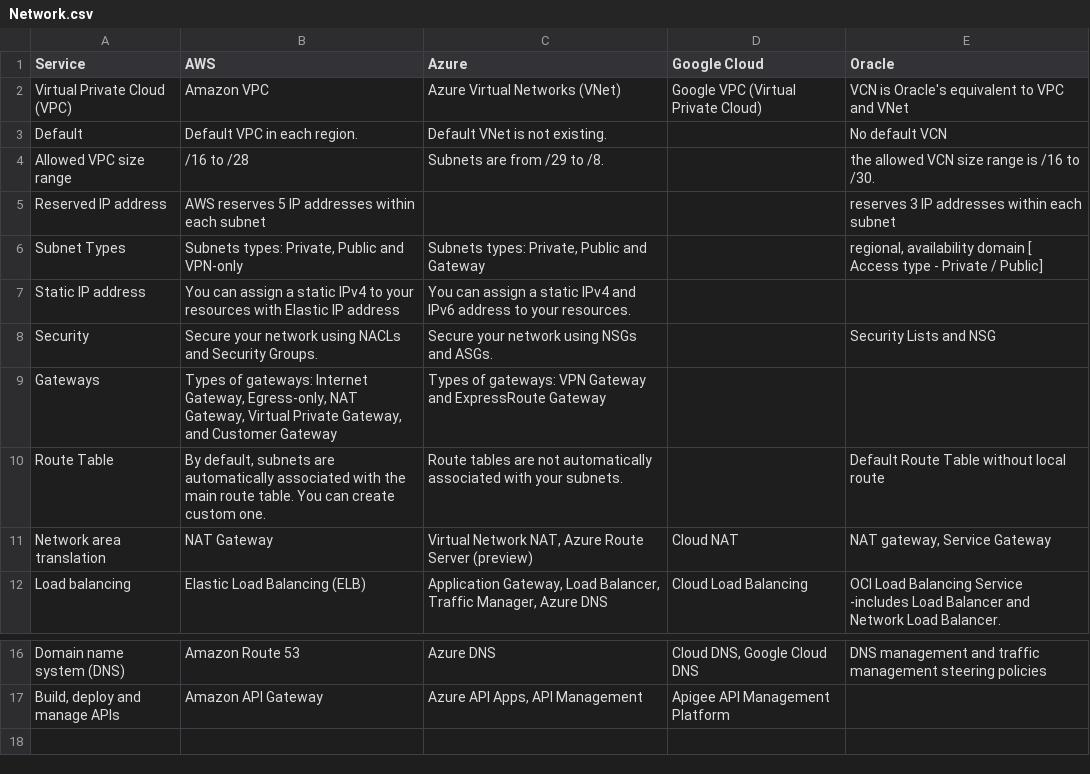
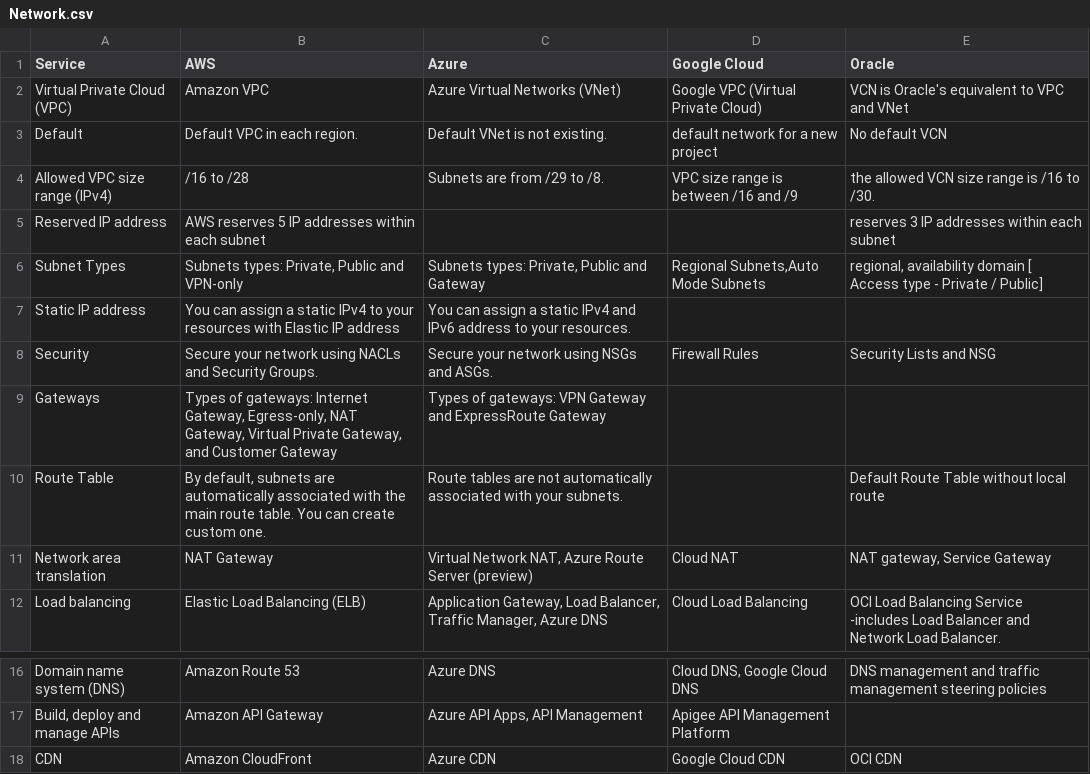
Before and after one commit to asiandevs/multicloud_comparisons, a CSV file: Network.csv, drawn as a sheet; only a part is shown, gaps mark what is left out.

Commit message:
Update Network.csv

```diff
--- a/Network.csv
+++ b/Network.csv
@@ -2,8 +2,8 @@
 Virtual Private Cloud (VPC),Amazon VPC,Azure Virtual Networks (VNet),Google VPC (Virtual Private Cloud),VCN is Oracle's equivalent to VPC and VNet
-Default,Default VPC in each region.,Default VNet is not existing.,,No default VCN
-Allowed VPC size range,  /16 to /28,Subnets are from /29 to /8.,,the allowed VCN size range is /16 to /30.
+Default,Default VPC in each region.,Default VNet is not existing.,default network for a new project,No default VCN
+Allowed VPC size range (IPv4),  /16 to /28,Subnets are from /29 to /8.,VPC size range is between /16 and /9,the allowed VCN size range is /16 to /30.
 Reserved  IP address,AWS reserves 5 IP addresses within each subnet,,, reserves 3 IP addresses within each subnet
-Subnet Types,"Subnets types: Private, Public and VPN-only","Subnets types: Private, Public and Gateway",,"regional, availability domain [ Access type - Private / Public]"
+Subnet Types,"Subnets types: Private, Public and VPN-only","Subnets types: Private, Public and Gateway","Regional Subnets,Auto Mode Subnets","regional, availability domain [ Access type - Private / Public]"
 Static IP address,You can assign a static IPv4 to your resources with Elastic IP address,You can assign a static IPv4 and IPv6 address to your resources.,,
-Security,Secure your network using NACLs and Security Groups.,Secure your network using NSGs and ASGs.,,Security Lists and NSG
+Security,Secure your network using NACLs and Security Groups.,Secure your network using NSGs and ASGs.,Firewall Rules,Security Lists and NSG
 Gateways,"Types of gateways: Internet Gateway, Egress-only, NAT Gateway, Virtual Private Gateway, and Customer Gateway",Types of gateways: VPN Gateway and ExpressRoute Gateway,,
@@ -17 +17,2 @@ Domain name system (DNS),Amazon Route 53,Azure DNS,"Cloud DNS, Google Cloud DNS"
 "Build, deploy and manage APIs",Amazon API Gateway,"Azure API Apps, API Management",Apigee API Management Platform,
+CDN,Amazon CloudFront,Azure CDN,Google Cloud CDN,OCI CDN
```
